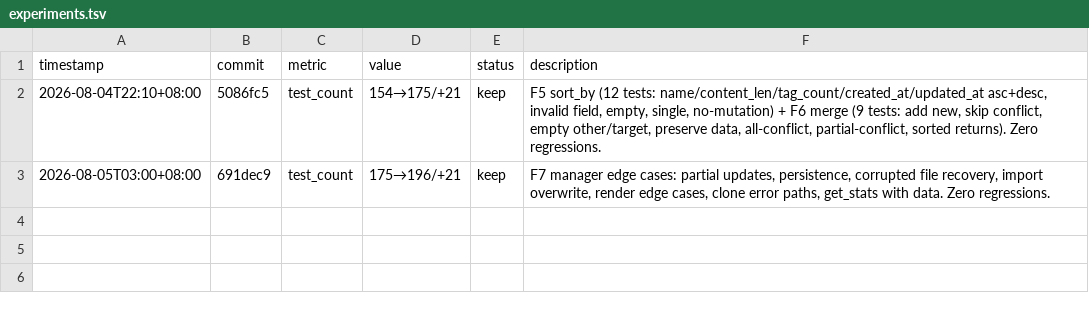
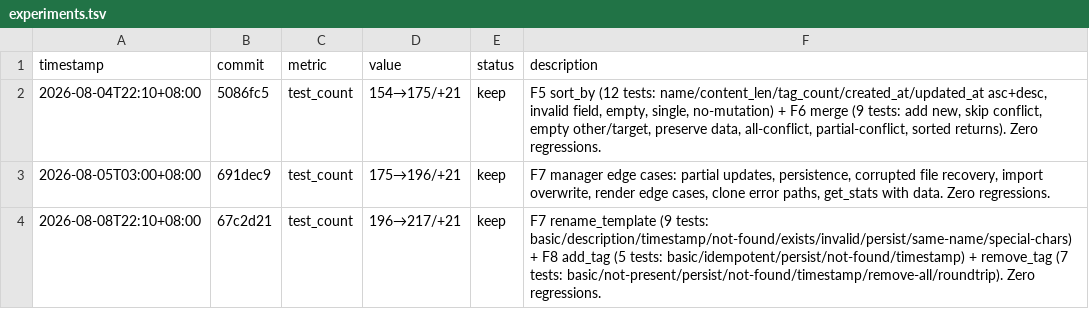
Before and after one commit to robertsong2019/prompt-mgr, a TSV file: experiments.tsv, drawn as a sheet.

Commit message:
docs: update features.md + experiments.tsv for F7-F8

```diff
--- a/experiments.tsv
+++ b/experiments.tsv
@@ -3 +3,2 @@ timestamp	commit	metric	value	status	description
 2026-08-05T03:00+08:00	691dec9	test_count	175→196/+21	keep	F7 manager edge cases: partial updates, persistence, corrupted file recovery, import overwrite, render edge cases, clone error paths, get_stats with data. Zero regressions.
+2026-08-08T22:10+08:00	67c2d21	test_count	196→217/+21	keep	F7 rename_template (9 tests: basic/description/timestamp/not-found/exists/invalid/persist/same-name/special-chars) + F8 add_tag (5 tests: basic/idempotent/persist/not-found/timestamp) + remove_tag (7 tests: basic/not-present/persist/not-found/timestamp/remove-all/roundtrip). Zero regressions.
```
Also changed, not shown: 1 other file.
